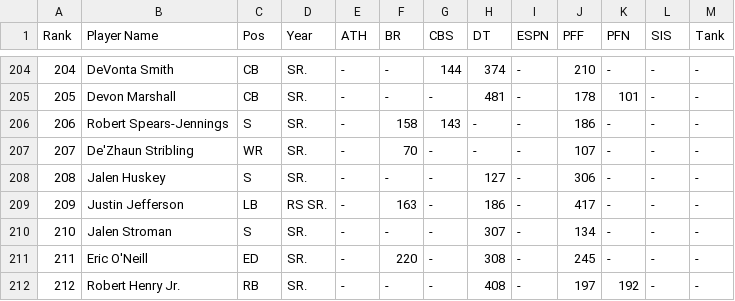
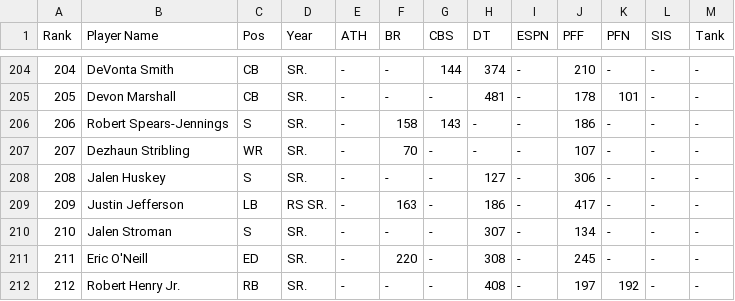
Before and after one commit to skjjcruz/Owner-Dashboard--V7, a CSV file: player.csv, drawn as a sheet; only a part is shown, gaps mark what is left out.

Commit message:
Update player.csv

```diff
--- a/player.csv
+++ b/player.csv
@@ -206,3 +206,3 @@ Rank,Player Name,Pos,Year,ATH,BR,CBS,DT,ESPN,PFF,PFN,SIS,Tank,,,
 206,Robert Spears-Jennings,S,SR.,-,158,143,-,-,186,-,-,-,,,
-207,De'Zhaun Stribling,WR,SR.,-,70,-,-,-,107,-,-,-,,,
+207,Dezhaun Stribling,WR,SR.,-,70,-,-,-,107,-,-,-,,,
 208,Jalen Huskey,S,SR.,-,-,-,127,-,306,-,-,-,,,
```
